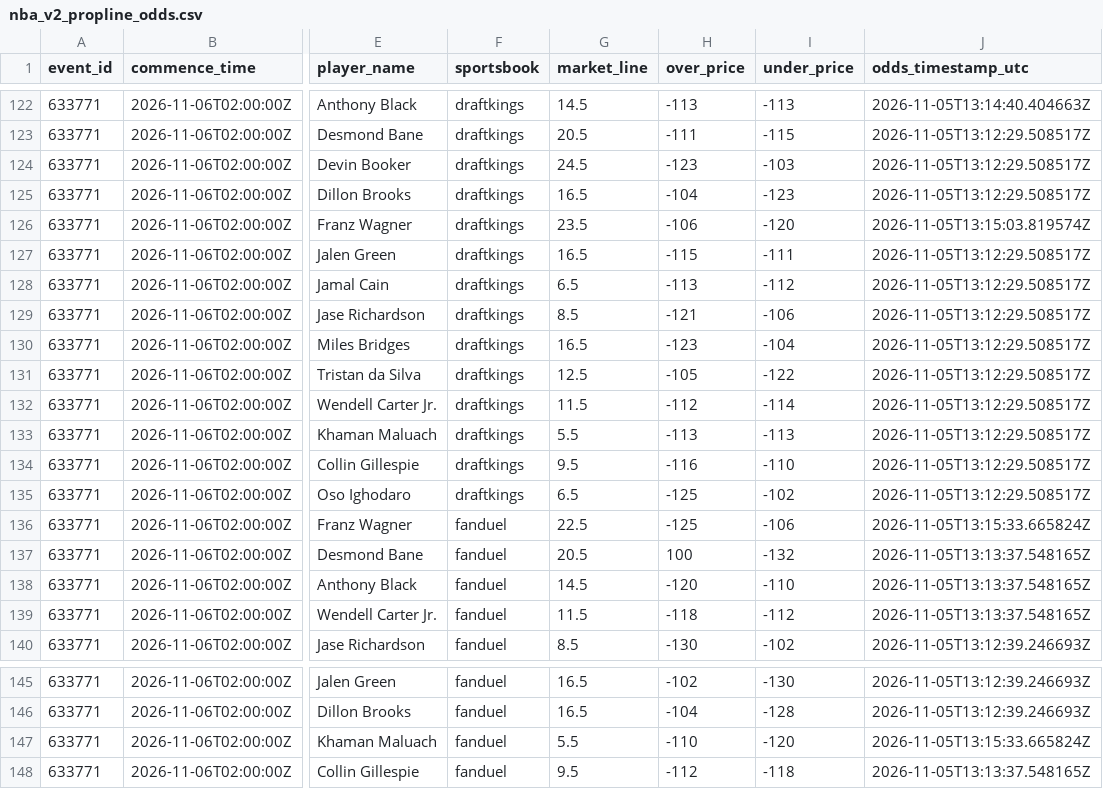
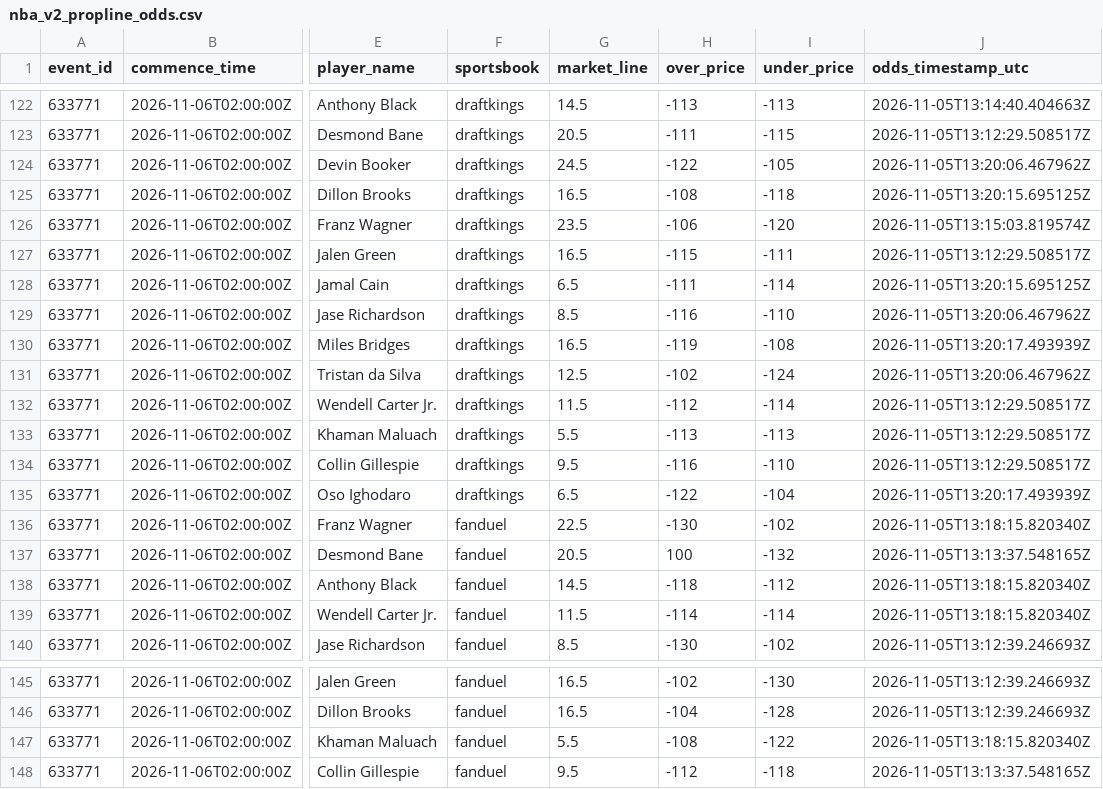
Before and after one commit to easymoneyschulz/sports-betting-command-center, a CSV file: public_data/nba_v2_propline_odds.csv, drawn as a sheet; only a part is shown, gaps mark what is left out; the diff covers the shown part only; the diff names each change by its address in the sheet, - before the commit and + after, or states it on an @@ line.

```diff
--- a/public_data/nba_v2_propline_odds.csv
+++ b/public_data/nba_v2_propline_odds.csv
-H124 (over_price): -123
+H124 (over_price): -122
-I124 (under_price): -103
+I124 (under_price): -105
-J124 (odds_timestamp_utc): 2026-11-05T13:12:29.508517Z
+J124 (odds_timestamp_utc): 2026-11-05T13:20:06.467962Z
-H125 (over_price): -104
+H125 (over_price): -108
-I125 (under_price): -123
+I125 (under_price): -118
-J125 (odds_timestamp_utc): 2026-11-05T13:12:29.508517Z
+J125 (odds_timestamp_utc): 2026-11-05T13:20:15.695125Z
-H128 (over_price): -113
+H128 (over_price): -111
-I128 (under_price): -112
+I128 (under_price): -114
-J128 (odds_timestamp_utc): 2026-11-05T13:12:29.508517Z
+J128 (odds_timestamp_utc): 2026-11-05T13:20:15.695125Z
-H129 (over_price): -121
+H129 (over_price): -116
-I129 (under_price): -106
+I129 (under_price): -110
-J129 (odds_timestamp_utc): 2026-11-05T13:12:29.508517Z
+J129 (odds_timestamp_utc): 2026-11-05T13:20:06.467962Z
-H130 (over_price): -123
+H130 (over_price): -119
-I130 (under_price): -104
+I130 (under_price): -108
-J130 (odds_timestamp_utc): 2026-11-05T13:12:29.508517Z
+J130 (odds_timestamp_utc): 2026-11-05T13:20:17.493939Z
-H131 (over_price): -105
+H131 (over_price): -102
-I131 (under_price): -122
+I131 (under_price): -124
-J131 (odds_timestamp_utc): 2026-11-05T13:12:29.508517Z
+J131 (odds_timestamp_utc): 2026-11-05T13:20:06.467962Z
-H135 (over_price): -125
+H135 (over_price): -122
-I135 (under_price): -102
+I135 (under_price): -104
-J135 (odds_timestamp_utc): 2026-11-05T13:12:29.508517Z
+J135 (odds_timestamp_utc): 2026-11-05T13:20:17.493939Z
-H136 (over_price): -125
+H136 (over_price): -130
-I136 (under_price): -106
+I136 (under_price): -102
-J136 (odds_timestamp_utc): 2026-11-05T13:15:33.665824Z
+J136 (odds_timestamp_utc): 2026-11-05T13:18:15.820340Z
-H138 (over_price): -120
+H138 (over_price): -118
-I138 (under_price): -110
+I138 (under_price): -112
-J138:J139 (odds_timestamp_utc): 2026-11-05T13:13:37.548165Z
+J138:J139 (odds_timestamp_utc): 2026-11-05T13:18:15.820340Z
-H139 (over_price): -118
+H139 (over_price): -114
-I139 (under_price): -112
+I139 (under_price): -114
-H147 (over_price): -110
+H147 (over_price): -108
-I147 (under_price): -120
+I147 (under_price): -122
-J147 (odds_timestamp_utc): 2026-11-05T13:15:33.665824Z
+J147 (odds_timestamp_utc): 2026-11-05T13:18:15.820340Z
```
Also changed, not shown: 25 edited cells elsewhere in this file, public_data/nba_v2_recovered_paper_predictions.csv, public_data/nba_v2_recovered_paper_tracker.csv, 1 other file.
